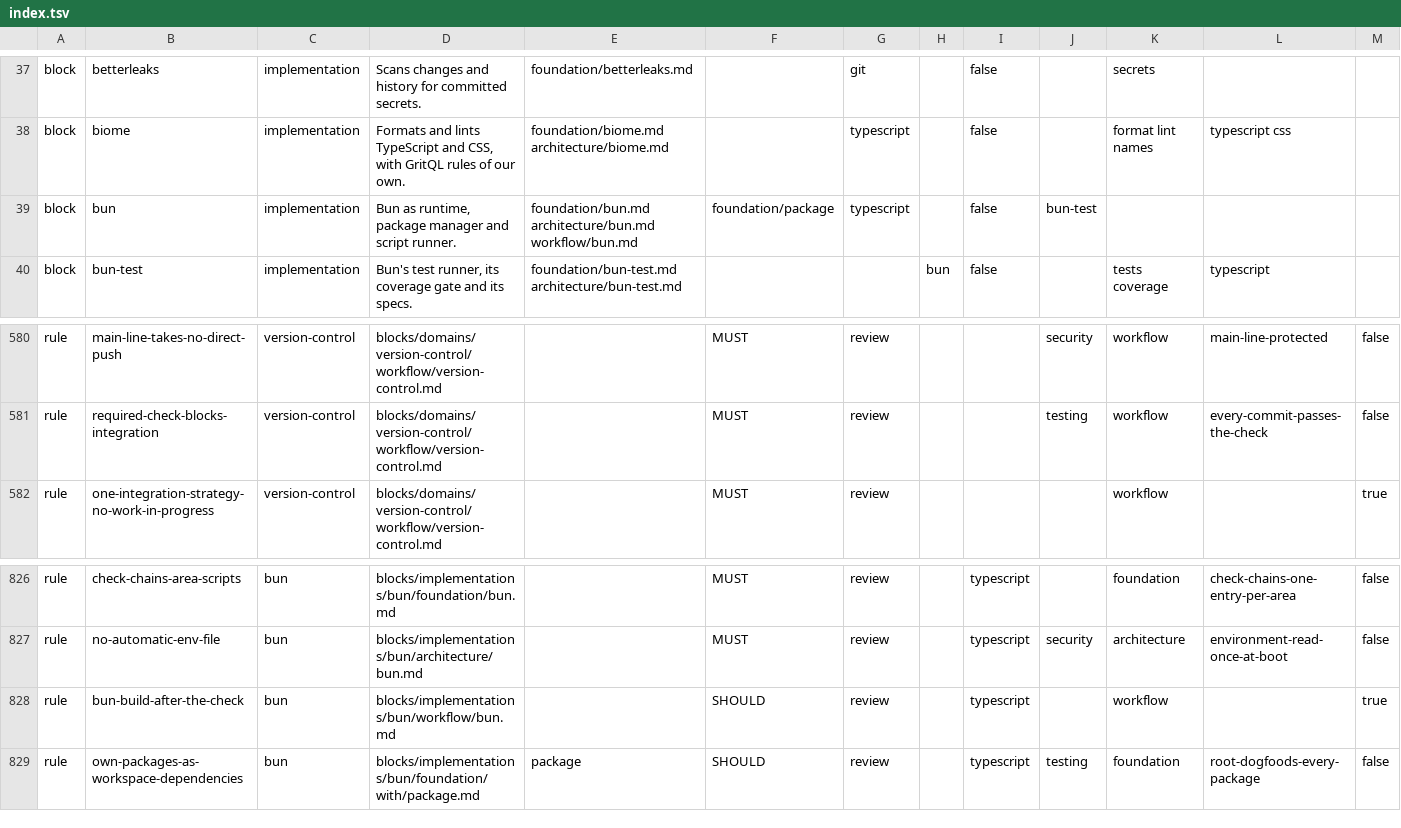
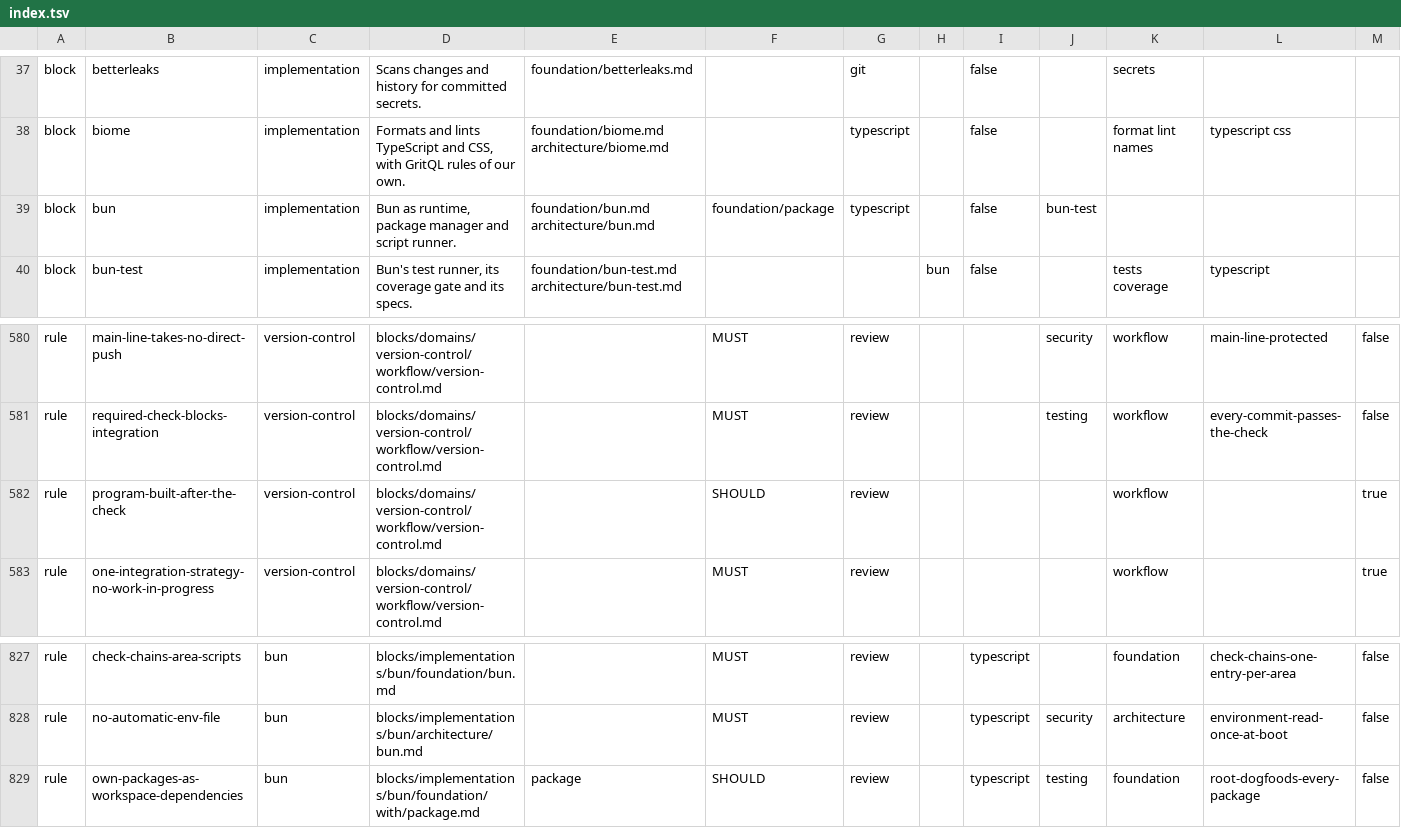
Before and after one commit to droneey/constitution, a TSV file: digests/index.tsv, drawn as a sheet; only a part is shown, gaps mark what is left out; removed rows and columns are numbered as before the commit, all else as after; rows hold the shown columns only; the diff names each change by its address in the sheet, - before the commit and + after, or states it on an @@ line.

Commit message:
refactor: Move building after the check from Bun to version control

```diff
--- a/digests/index.tsv
+++ b/digests/index.tsv
-E39: foundation/bun.md architecture/bun.md workflow/bun.md
+E39: foundation/bun.md architecture/bun.md
+row 582: rule | program-built-after-the-check | version-control | blocks/domains/version-control/workflow/version-control.md |  | SHOULD | review |  |  |  | workflow |  | true
-row 828: rule | bun-build-after-the-check | bun | blocks/implementations/bun/workflow/bun.md |  | SHOULD | review |  | typescript |  | workflow |  | true
```
Also changed, not shown: 2 other files.
